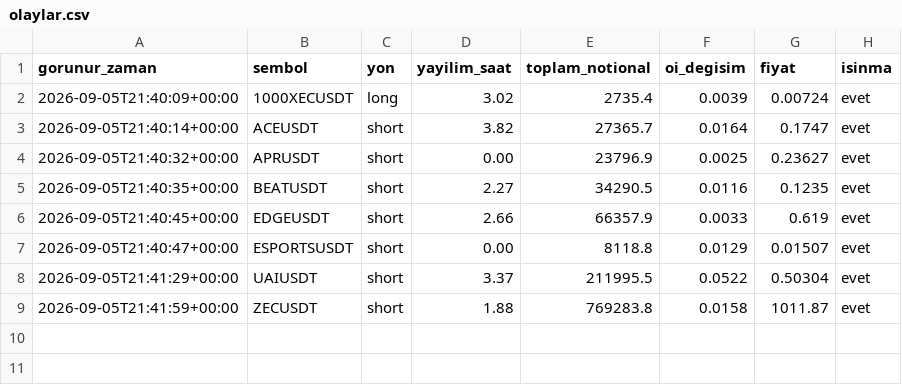
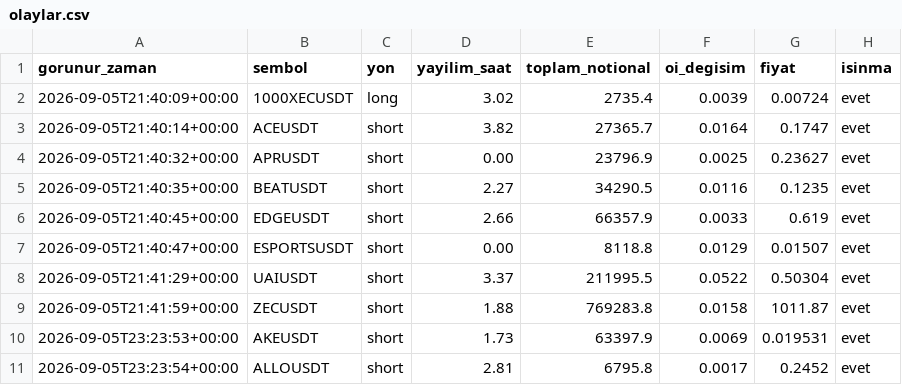
Before and after one commit to varmlx/balina-dedektor, a CSV file: olaylar.csv, drawn as a sheet.

```diff
--- a/olaylar.csv
+++ b/olaylar.csv
@@ -9 +9,3 @@ gorunur_zaman,sembol,yon,yayilim_saat,toplam_notional,oi_degisim,fiyat,isinma
 2026-09-05T21:41:59+00:00,ZECUSDT,short,1.88,769283.8,0.0158,1011.87,evet
+2026-09-05T23:23:53+00:00,AKEUSDT,short,1.73,63397.9,0.0069,0.019531,evet
+2026-09-05T23:23:54+00:00,ALLOUSDT,short,2.81,6795.8,0.0017,0.2452,evet
```
Also changed, not shown: 2 other files.
